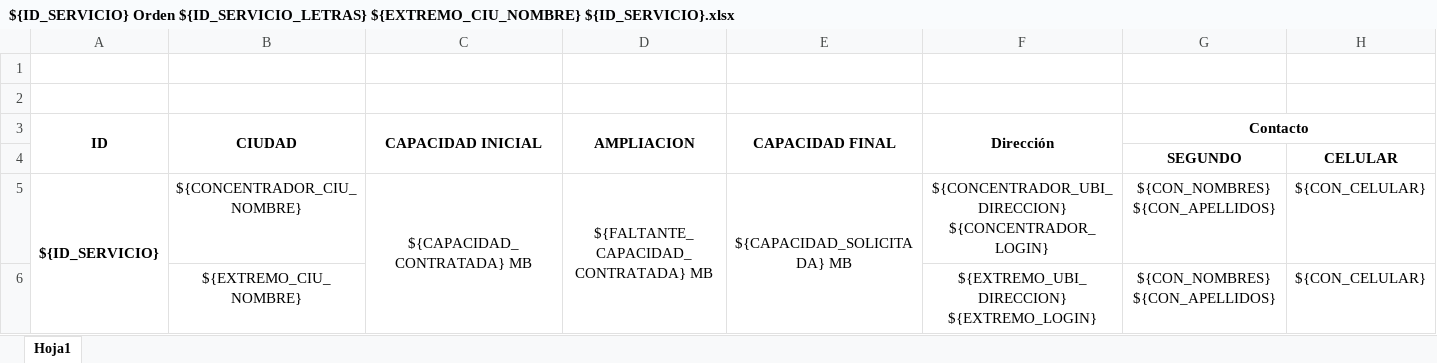
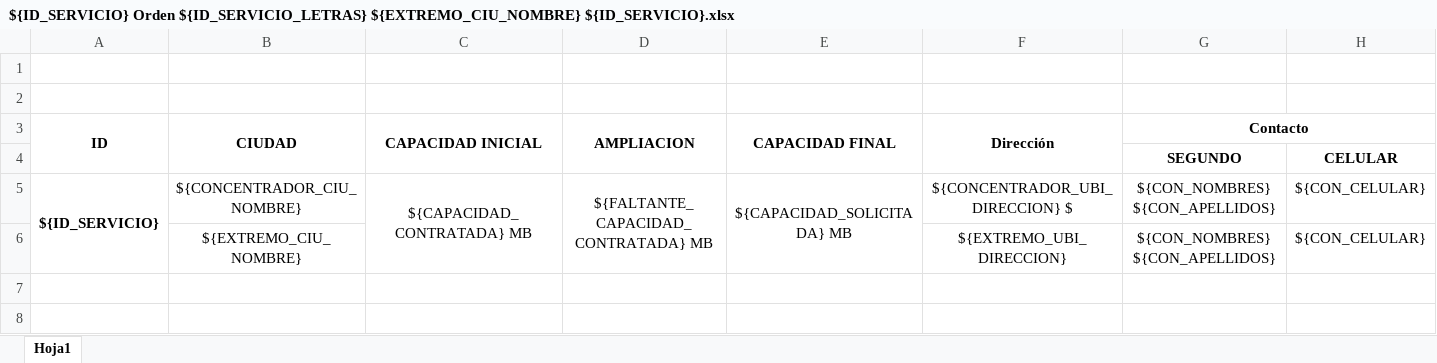
Before and after one commit to jybaro/ValueFlow, an Excel workbook: public/uploads/${ID_SERVICIO} Orden ${ID_SERVICIO_LETRAS} ${EXTREMO_CIU_NOMBRE} ${ID_SERVICIO}.xlsx, sheet Hoja1, drawn as a sheet; values as stored, in another font and other column widths than the file's, no borders; the diff names each change by its address in the sheet, - before the commit and + after, or states it on an @@ line.

Commit message:
ajuste de plantillas

```diff
--- a/public/uploads/${ID_SERVICIO} Orden ${ID_SERVICIO_LETRAS} ${EXTREMO_CIU_NOMBRE} ${ID_SERVICIO}.xlsx (sheet Hoja1)
+++ b/public/uploads/${ID_SERVICIO} Orden ${ID_SERVICIO_LETRAS} ${EXTREMO_CIU_NOMBRE} ${ID_SERVICIO}.xlsx (sheet Hoja1)
-F5 (Dirección): ${CONCENTRADOR_UBI_DIRECCION} ${CONCENTRADOR_LOGIN}
+F5 (Dirección): ${CONCENTRADOR_UBI_DIRECCION} $
-F6 (Dirección): ${EXTREMO_UBI_DIRECCION} ${EXTREMO_LOGIN}
+F6 (Dirección): ${EXTREMO_UBI_DIRECCION}
```
